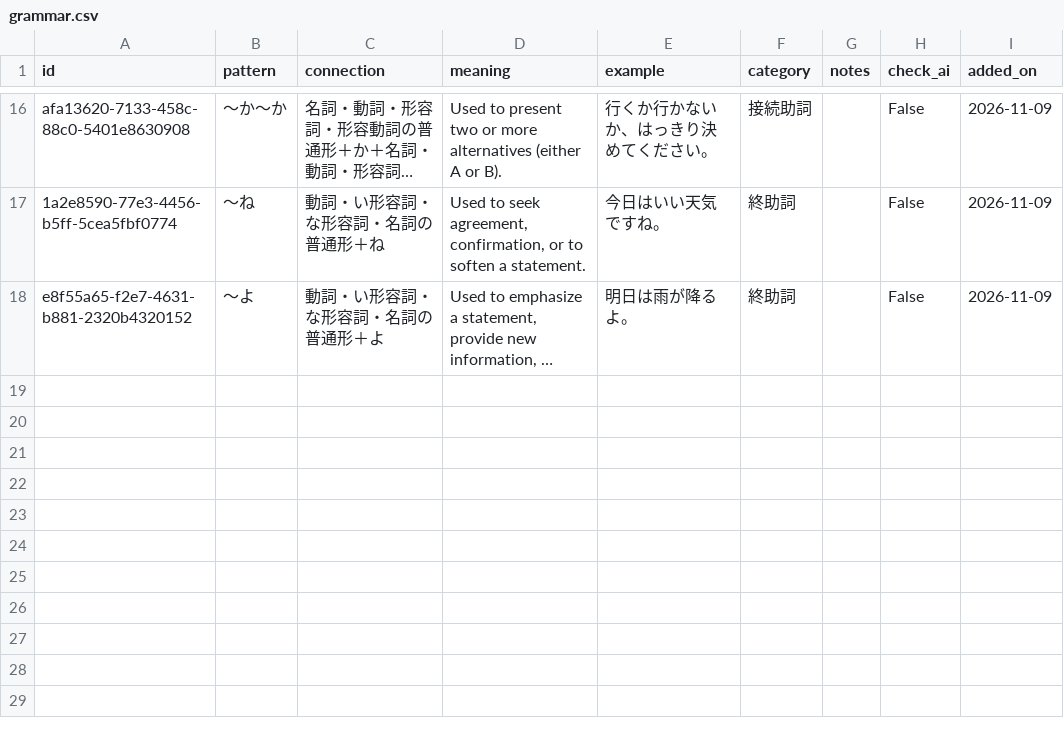
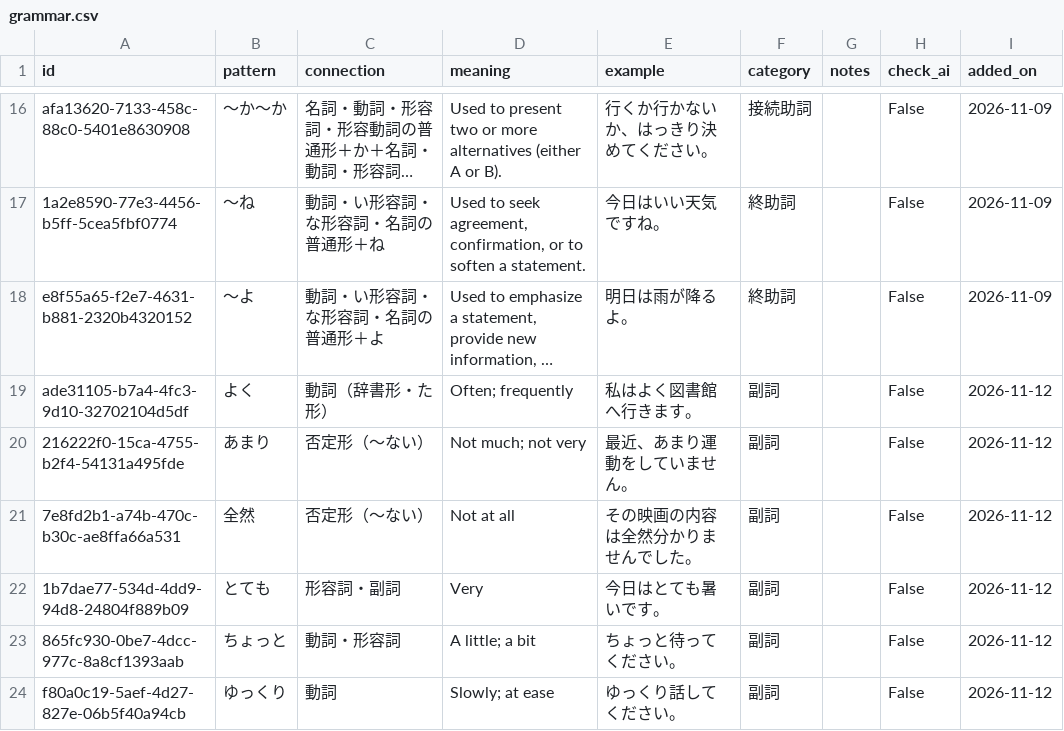
Before and after one commit to SmallWhite9487/Small-Assistant, a CSV file: grammar.csv, drawn as a sheet; only a part is shown, gaps mark what is left out; long unchanged cells end in …; the diff names each change by its address in the sheet, - before the commit and + after, or states it on an @@ line.

```diff
--- a/grammar.csv
+++ b/grammar.csv
+row 19: ade31105-b7a4-4fc3-9d10-32702104d5df | よく | 動詞（辞書形・た形） | Often; frequently | 私はよく図書館へ行きます。 | 副詞 |  | False | 2026-11-12
+row 20: 216222f0-15ca-4755-b2f4-54131a495fde | あまり | 否定形（〜ない） | Not much; not very | 最近、あまり運動をしていません。 | 副詞 |  | False | 2026-11-12
+row 21: 7e8fd2b1-a74b-470c-b30c-ae8ffa66a531 | 全然 | 否定形（〜ない） | Not at all | その映画の内容は全然分かりませんでした。 | 副詞 |  | False | 2026-11-12
+row 22: 1b7dae77-534d-4dd9-94d8-24804f889b09 | とても | 形容詞・副詞 | Very | 今日はとても暑いです。 | 副詞 |  | False | 2026-11-12
+row 23: 865fc930-0be7-4dcc-977c-8a8cf1393aab | ちょっと | 動詞・形容詞 | A little; a bit | ちょっと待ってください。 | 副詞 |  | False | 2026-11-12
+row 24: f80a0c19-5aef-4d27-827e-06b5f40a94cb | ゆっくり | 動詞 | Slowly; at ease | ゆっくり話してください。 | 副詞 |  | False | 2026-11-12
```
Also changed, not shown: words.csv, 17 other files.
